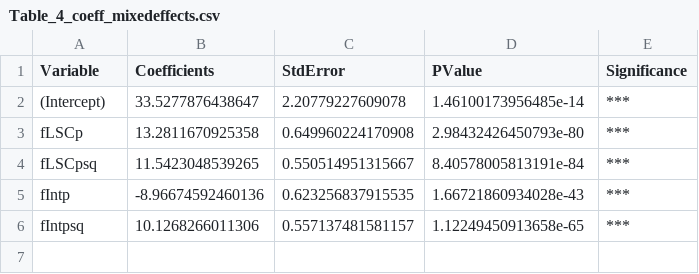
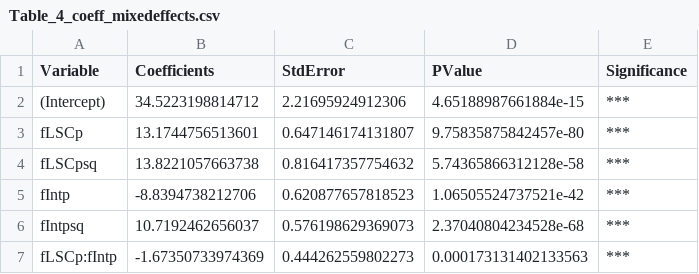
Before and after one commit to surabhisnath/Aesthetic_Curiosity, a CSV file: scripts/grid-search/model_fits/Table_4_coeff_mixedeffects.csv, drawn as a sheet.

```diff
--- a/scripts/grid-search/model_fits/Table_4_coeff_mixedeffects.csv
+++ b/scripts/grid-search/model_fits/Table_4_coeff_mixedeffects.csv
@@ -1,6 +1,7 @@
 "Variable","Coefficients","StdError","PValue","Significance"
-"(Intercept)",33.5277876438647,2.20779227609078,1.46100173956485e-14,"***"
-"fLSCp",13.2811670925358,0.649960224170908,2.98432426450793e-80,"***"
-"fLSCpsq",11.5423048539265,0.550514951315667,8.40578005813191e-84,"***"
-"fIntp",-8.96674592460136,0.623256837915535,1.66721860934028e-43,"***"
-"fIntpsq",10.1268266011306,0.557137481581157,1.12249450913658e-65,"***"
+"(Intercept)",34.5223198814712,2.21695924912306,4.65188987661884e-15,"***"
+"fLSCp",13.1744756513601,0.647146174131807,9.75835875842457e-80,"***"
+"fLSCpsq",13.8221057663738,0.816417357754632,5.74365866312128e-58,"***"
+"fIntp",-8.8394738212706,0.620877657818523,1.06505524737521e-42,"***"
+"fIntpsq",10.7192462656037,0.576198629369073,2.37040804234528e-68,"***"
+"fLSCp:fIntp",-1.67350733974369,0.444262559802273,0.000173131402133563,"***"
```
Also changed, not shown: scripts/grid-search/model_fits/Table_3_mixedeffects.csv, 20 other files.
